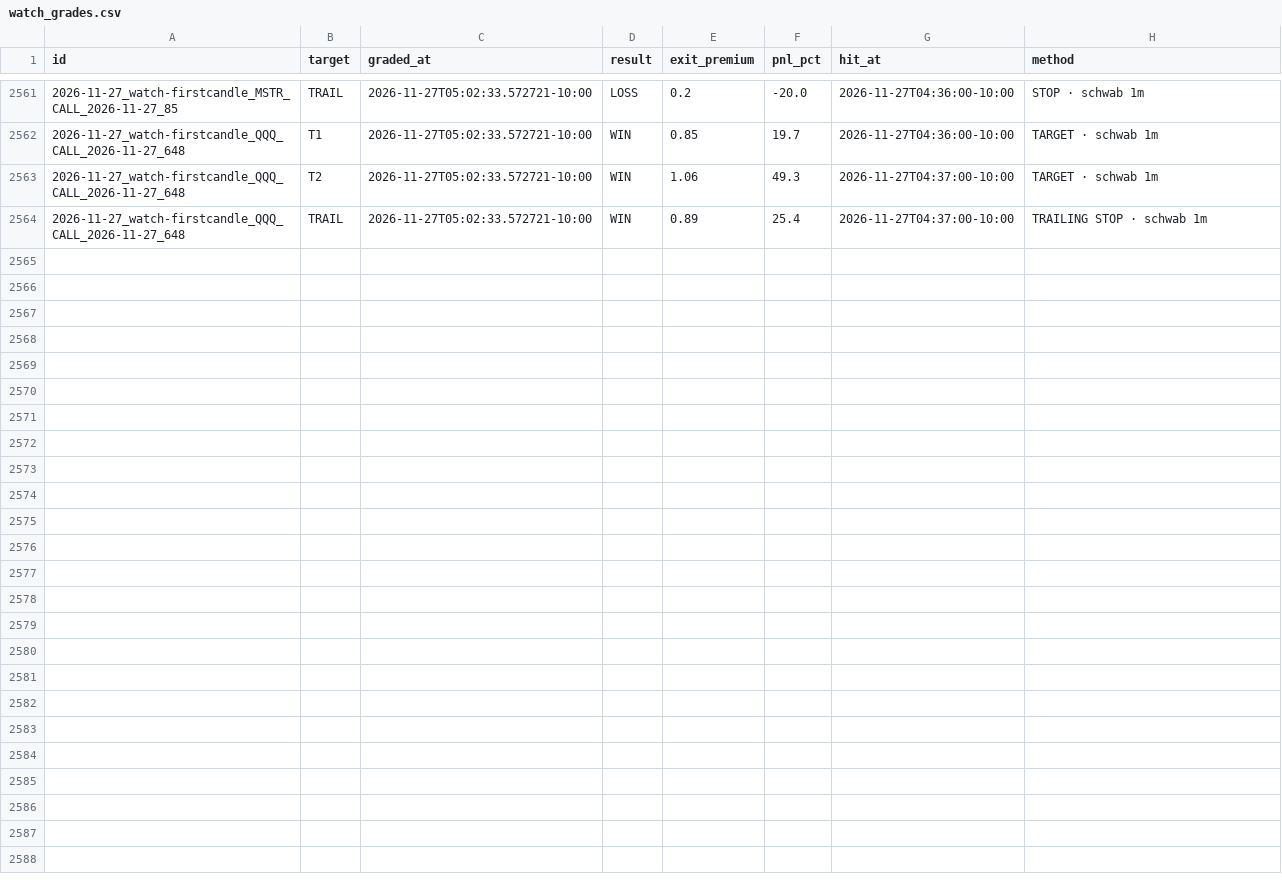
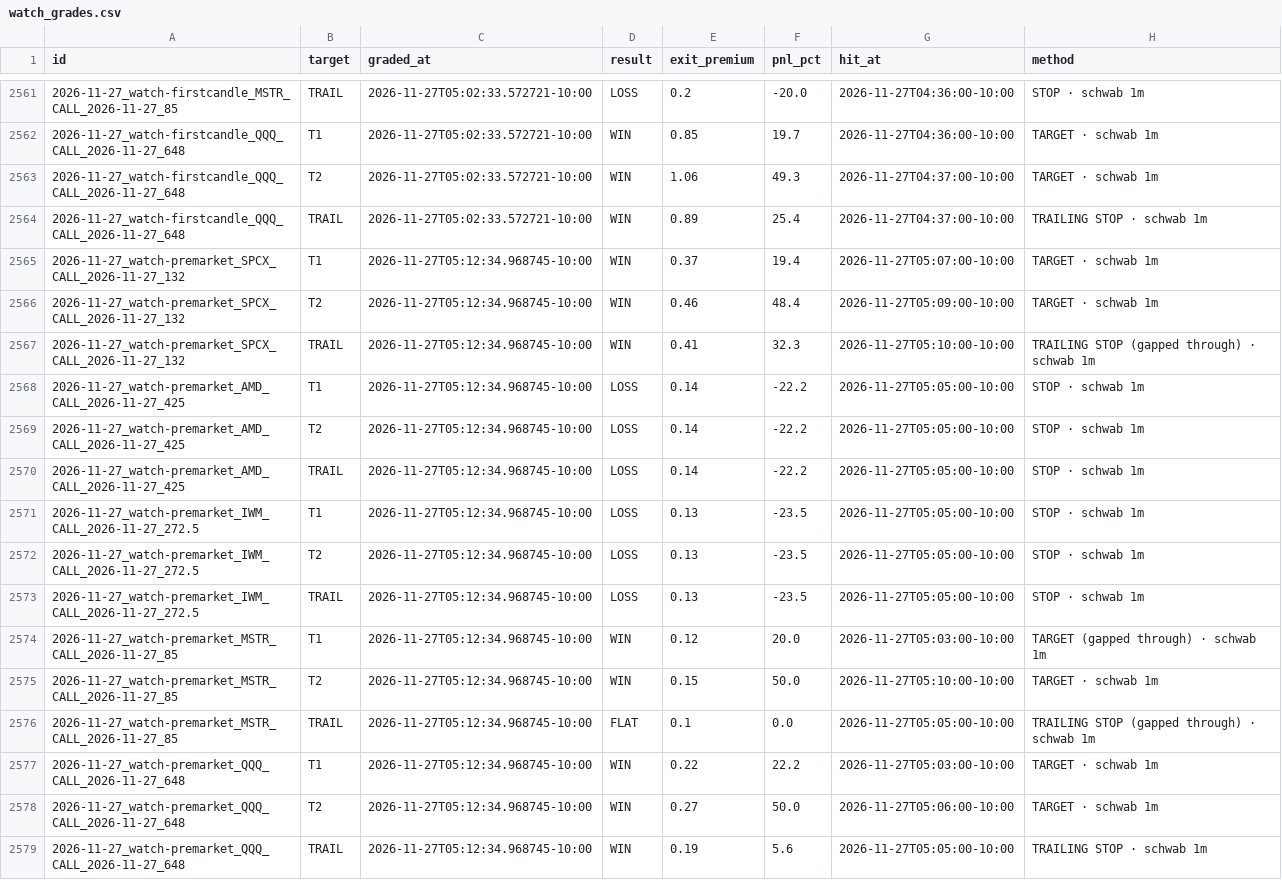
Before and after one commit to Seed808/theesness-market, a CSV file: ledger/watch_grades.csv, drawn as a sheet; only a part is shown, gaps mark what is left out.

Commit message:
ledger: 2026-11-27T15:15Z

```diff
--- a/ledger/watch_grades.csv
+++ b/ledger/watch_grades.csv
@@ -2564 +2564,16 @@ id,target,graded_at,result,exit_premium,pnl_pct,hit_at,method
 2026-11-27_watch-firstcandle_QQQ_CALL_2026-11-27_648,TRAIL,2026-11-27T05:02:33.572721-10:00,WIN,0.89,25.4,2026-11-27T04:37:00-10:00,TRAILING STOP · schwab 1m
+2026-11-27_watch-premarket_SPCX_CALL_2026-11-27_132,T1,2026-11-27T05:12:34.968745-10:00,WIN,0.37,19.4,2026-11-27T05:07:00-10:00,TARGET · schwab 1m
+2026-11-27_watch-premarket_SPCX_CALL_2026-11-27_132,T2,2026-11-27T05:12:34.968745-10:00,WIN,0.46,48.4,2026-11-27T05:09:00-10:00,TARGET · schwab 1m
+2026-11-27_watch-premarket_SPCX_CALL_2026-11-27_132,TRAIL,2026-11-27T05:12:34.968745-10:00,WIN,0.41,32.3,2026-11-27T05:10:00-10:00,TRAILING STOP (gapped through) · schwab 1m
+2026-11-27_watch-premarket_AMD_CALL_2026-11-27_425,T1,2026-11-27T05:12:34.968745-10:00,LOSS,0.14,-22.2,2026-11-27T05:05:00-10:00,STOP · schwab 1m
+2026-11-27_watch-premarket_AMD_CALL_2026-11-27_425,T2,2026-11-27T05:12:34.968745-10:00,LOSS,0.14,-22.2,2026-11-27T05:05:00-10:00,STOP · schwab 1m
+2026-11-27_watch-premarket_AMD_CALL_2026-11-27_425,TRAIL,2026-11-27T05:12:34.968745-10:00,LOSS,0.14,-22.2,2026-11-27T05:05:00-10:00,STOP · schwab 1m
+2026-11-27_watch-premarket_IWM_CALL_2026-11-27_272.5,T1,2026-11-27T05:12:34.968745-10:00,LOSS,0.13,-23.5,2026-11-27T05:05:00-10:00,STOP · schwab 1m
+2026-11-27_watch-premarket_IWM_CALL_2026-11-27_272.5,T2,2026-11-27T05:12:34.968745-10:00,LOSS,0.13,-23.5,2026-11-27T05:05:00-10:00,STOP · schwab 1m
+2026-11-27_watch-premarket_IWM_CALL_2026-11-27_272.5,TRAIL,2026-11-27T05:12:34.968745-10:00,LOSS,0.13,-23.5,2026-11-27T05:05:00-10:00,STOP · schwab 1m
+2026-11-27_watch-premarket_MSTR_CALL_2026-11-27_85,T1,2026-11-27T05:12:34.968745-10:00,WIN,0.12,20.0,2026-11-27T05:03:00-10:00,TARGET (gapped through) · schwab 1m
+2026-11-27_watch-premarket_MSTR_CALL_2026-11-27_85,T2,2026-11-27T05:12:34.968745-10:00,WIN,0.15,50.0,2026-11-27T05:10:00-10:00,TARGET · schwab 1m
+2026-11-27_watch-premarket_MSTR_CALL_2026-11-27_85,TRAIL,2026-11-27T05:12:34.968745-10:00,FLAT,0.1,0.0,2026-11-27T05:05:00-10:00,TRAILING STOP (gapped through) · schwab 1m
+2026-11-27_watch-premarket_QQQ_CALL_2026-11-27_648,T1,2026-11-27T05:12:34.968745-10:00,WIN,0.22,22.2,2026-11-27T05:03:00-10:00,TARGET · schwab 1m
+2026-11-27_watch-premarket_QQQ_CALL_2026-11-27_648,T2,2026-11-27T05:12:34.968745-10:00,WIN,0.27,50.0,2026-11-27T05:06:00-10:00,TARGET · schwab 1m
+2026-11-27_watch-premarket_QQQ_CALL_2026-11-27_648,TRAIL,2026-11-27T05:12:34.968745-10:00,WIN,0.19,5.6,2026-11-27T05:05:00-10:00,TRAILING STOP · schwab 1m
```
Also changed, not shown: 7 other files.
